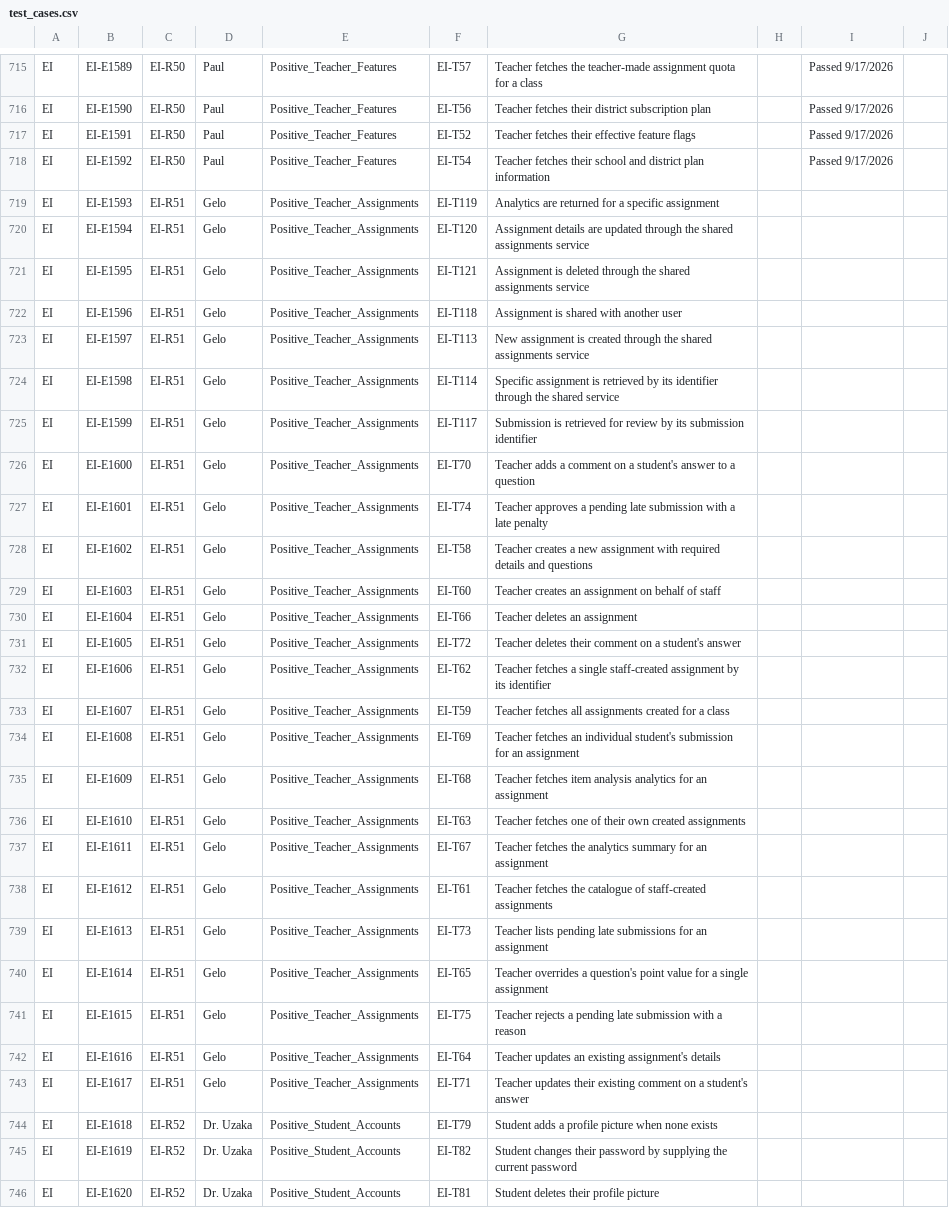
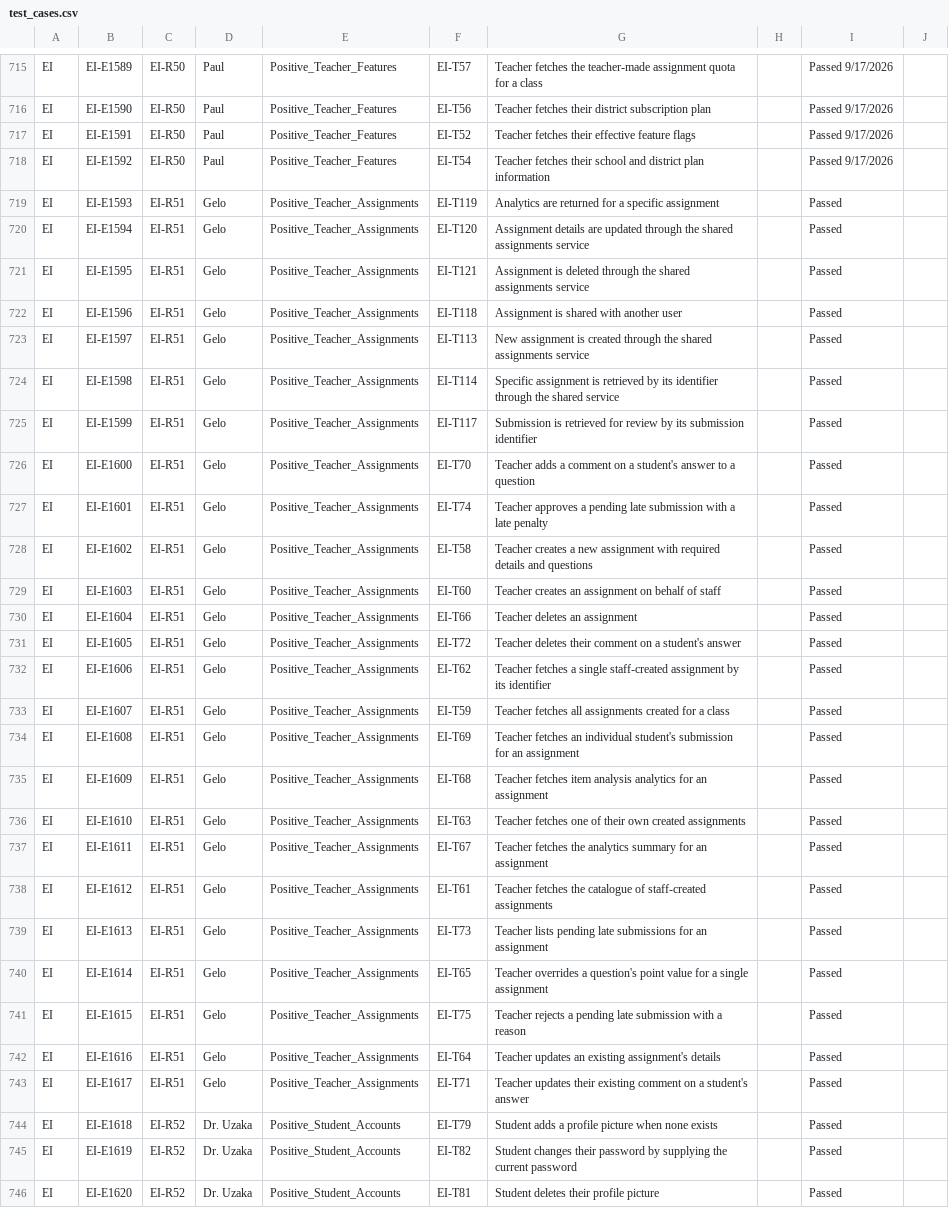
Before and after one commit to pauljor/zephyr-automation, a CSV file: test_cases.csv, drawn as a sheet; only a part is shown, gaps mark what is left out; the diff covers the shown part only; the diff names each change by its address in the sheet, - before the commit and + after, or states it on an @@ line.

```diff
--- a/test_cases.csv
+++ b/test_cases.csv
-I719:I746: (empty)
+I719:I746: Passed
```
Also changed, not shown: 34 edited cells elsewhere in this file, 4 other files.
